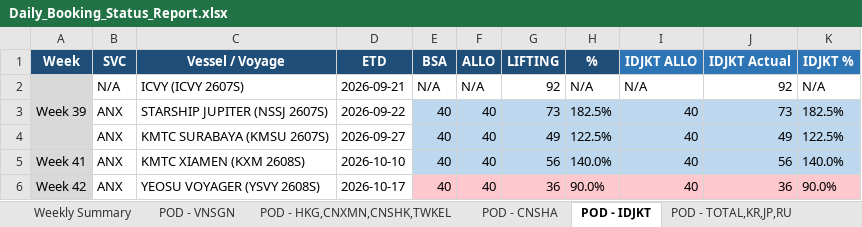
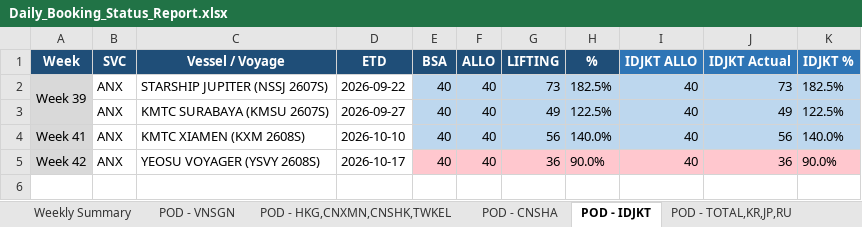
Before and after one commit to NarisaraM/daily-booking-bsa-dashboard, an Excel workbook: Daily_Booking_Status_Report.xlsx, sheet POD - IDJKT, drawn as a sheet; values as stored, in another font and other column widths than the file's, no borders; removed rows and columns are numbered as before the commit, all else as after; the diff names each change by its address in the sheet, - before the commit and + after, or states it on an @@ line.

```diff
--- a/Daily_Booking_Status_Report.xlsx (sheet POD - IDJKT)
+++ b/Daily_Booking_Status_Report.xlsx (sheet POD - IDJKT)
-row 2: Week 39 | N/A | ICVY (ICVY 2607S) | 2026-09-21 | N/A | N/A | 92 | N/A | N/A | 92 | N/A
-A2 (Week): (empty)
+A2 (Week): Week 39
-A2 fill: none
+A2 fill: #D9D9D9
+A2:A3 merged
```
Also changed, not shown: sheet POD - TOTAL,KR,JP,RU, sheet Reefer, sheet POD - HKG,CNXMN,CNSHK,TWKEL, sheet Weekly Summary, sheet POD - VNSGN, 3 other files.
